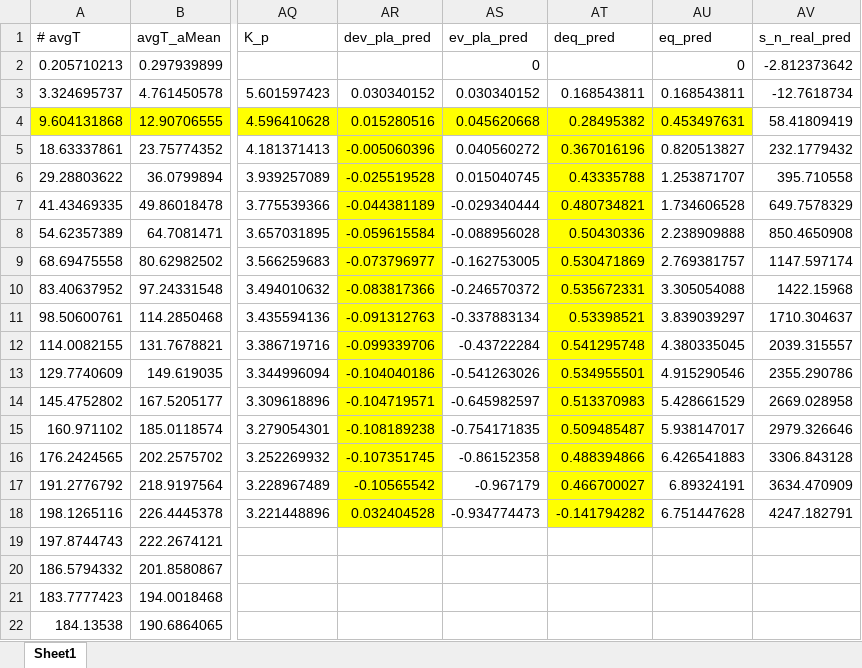
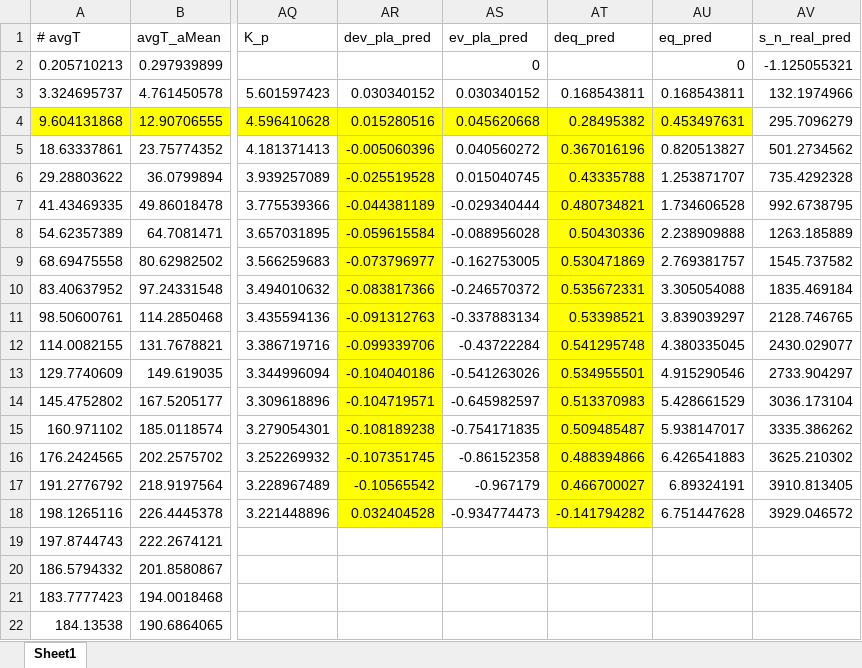
Before and after one commit to chyalexcheng/GWS, an Excel workbook: SMP_3PP.xlsx, sheet Sheet1, drawn as a sheet; only a part is shown, gaps mark what is left out; values as stored, in another font and other column widths than the file's, no borders; the diff names each change by its address in the sheet, - before the commit and + after, or states it on an @@ line.

Commit message:
Validate analytical solution with simulation data in the PE geosynthetic container case

```diff
--- a/SMP_3PP.xlsx (sheet Sheet1)
+++ b/SMP_3PP.xlsx (sheet Sheet1)
-AV2 (s_n_real_pred): -2.812373642
+AV2 (s_n_real_pred): -1.125055321
-AV3 (s_n_real_pred): -12.7618734
+AV3 (s_n_real_pred): 132.1974966
-AV4 (s_n_real_pred): 58.41809419
+AV4 (s_n_real_pred): 295.7096279
-AV5 (s_n_real_pred): 232.1779432
+AV5 (s_n_real_pred): 501.2734562
-AV6 (s_n_real_pred): 395.710558
+AV6 (s_n_real_pred): 735.4292328
-AV7 (s_n_real_pred): 649.7578329
+AV7 (s_n_real_pred): 992.6738795
-AV8 (s_n_real_pred): 850.4650908
+AV8 (s_n_real_pred): 1263.185889
-AV9 (s_n_real_pred): 1147.597174
+AV9 (s_n_real_pred): 1545.737582
-AV10 (s_n_real_pred): 1422.15968
+AV10 (s_n_real_pred): 1835.469184
-AV11 (s_n_real_pred): 1710.304637
+AV11 (s_n_real_pred): 2128.746765
-AV12 (s_n_real_pred): 2039.315557
+AV12 (s_n_real_pred): 2430.029077
-AV13 (s_n_real_pred): 2355.290786
+AV13 (s_n_real_pred): 2733.904297
-AV14 (s_n_real_pred): 2669.028958
+AV14 (s_n_real_pred): 3036.173104
-AV15 (s_n_real_pred): 2979.326646
+AV15 (s_n_real_pred): 3335.386262
-AV16 (s_n_real_pred): 3306.843128
+AV16 (s_n_real_pred): 3625.210302
-AV17 (s_n_real_pred): 3634.470909
+AV17 (s_n_real_pred): 3910.813405
-AV18 (s_n_real_pred): 4247.182791
+AV18 (s_n_real_pred): 3929.046572
```
Also changed, not shown: SMP_0.5PP.xlsx, SMP_2PP.xlsx, 6 other files.
